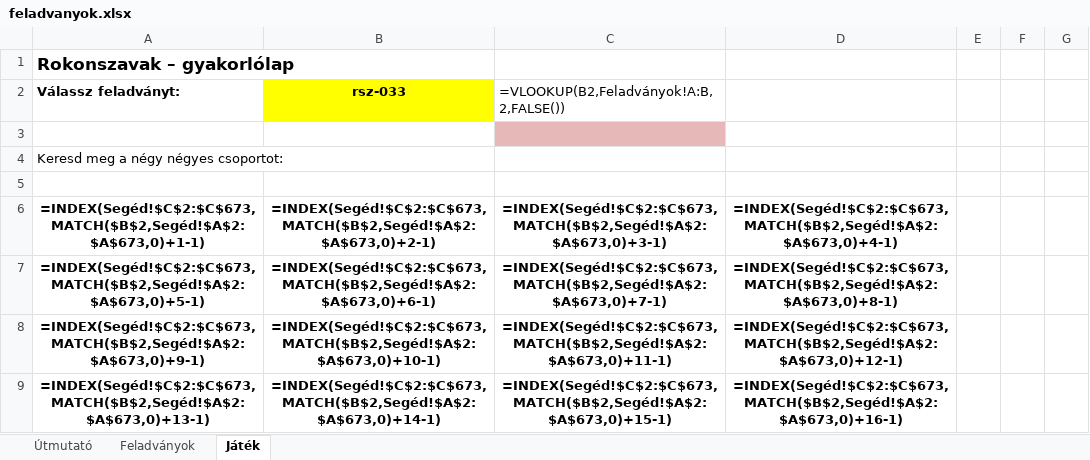
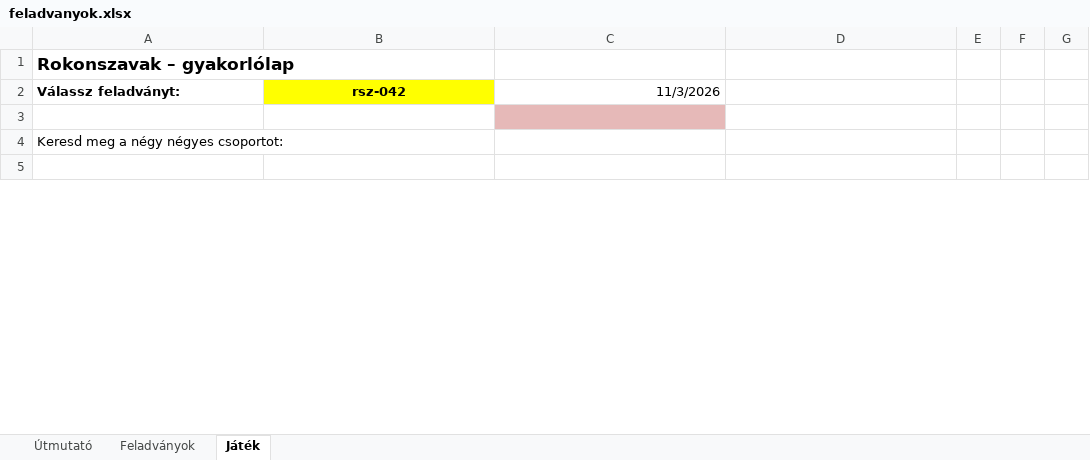
Before and after one commit to theataron/rokonszavak, an Excel workbook: feladvanyok.xlsx, sheet Játék, drawn as a sheet; only a part is shown; values as stored, in another font and other column widths than the file's, no borders; formulas without a stored value are shown as written; removed rows and columns are numbered as before the commit, all else as after; the diff covers the shown part only; the diff names each change by its address in the sheet, - before the commit and + after, or states it on an @@ line.

```diff
--- a/feladvanyok.xlsx (sheet Játék)
+++ b/feladvanyok.xlsx (sheet Játék)
-B2: rsz-033
+B2: rsz-042
-C2: =VLOOKUP(B2,Feladványok!A:B,2,FALSE())
+C2: 11/3/2026
-row 6: =INDEX(Segéd!$C$2:$C$673,MATCH($B$2,Segéd!$A$2:$A$673,0)+1-1) | =INDEX(Segéd!$C$2:$C$673,MATCH($B$2,Segéd!$A$2:$A$673,0)+2-1) | =INDEX(Segéd!$C$2:$C$673,MATCH($B$2,Segéd!$A$2:$A$673,0)+3-1) | =INDEX(Segéd!$C$2:$C$673,MATCH($B$2,Segéd!$A$2:$A$673,0)+4-1)
-row 7: =INDEX(Segéd!$C$2:$C$673,MATCH($B$2,Segéd!$A$2:$A$673,0)+5-1) | =INDEX(Segéd!$C$2:$C$673,MATCH($B$2,Segéd!$A$2:$A$673,0)+6-1) | =INDEX(Segéd!$C$2:$C$673,MATCH($B$2,Segéd!$A$2:$A$673,0)+7-1) | =INDEX(Segéd!$C$2:$C$673,MATCH($B$2,Segéd!$A$2:$A$673,0)+8-1)
-row 8: =INDEX(Segéd!$C$2:$C$673,MATCH($B$2,Segéd!$A$2:$A$673,0)+9-1) | =INDEX(Segéd!$C$2:$C$673,MATCH($B$2,Segéd!$A$2:$A$673,0)+10-1) | =INDEX(Segéd!$C$2:$C$673,MATCH($B$2,Segéd!$A$2:$A$673,0)+11-1) | =INDEX(Segéd!$C$2:$C$673,MATCH($B$2,Segéd!$A$2:$A$673,0)+12-1)
-row 9: =INDEX(Segéd!$C$2:$C$673,MATCH($B$2,Segéd!$A$2:$A$673,0)+13-1) | =INDEX(Segéd!$C$2:$C$673,MATCH($B$2,Segéd!$A$2:$A$673,0)+14-1) | =INDEX(Segéd!$C$2:$C$673,MATCH($B$2,Segéd!$A$2:$A$673,0)+15-1) | =INDEX(Segéd!$C$2:$C$673,MATCH($B$2,Segéd!$A$2:$A$673,0)+16-1)
```
Also changed, not shown: 8 added rows and 4 removed rows elsewhere in this sheet, sheet Feladványok.
